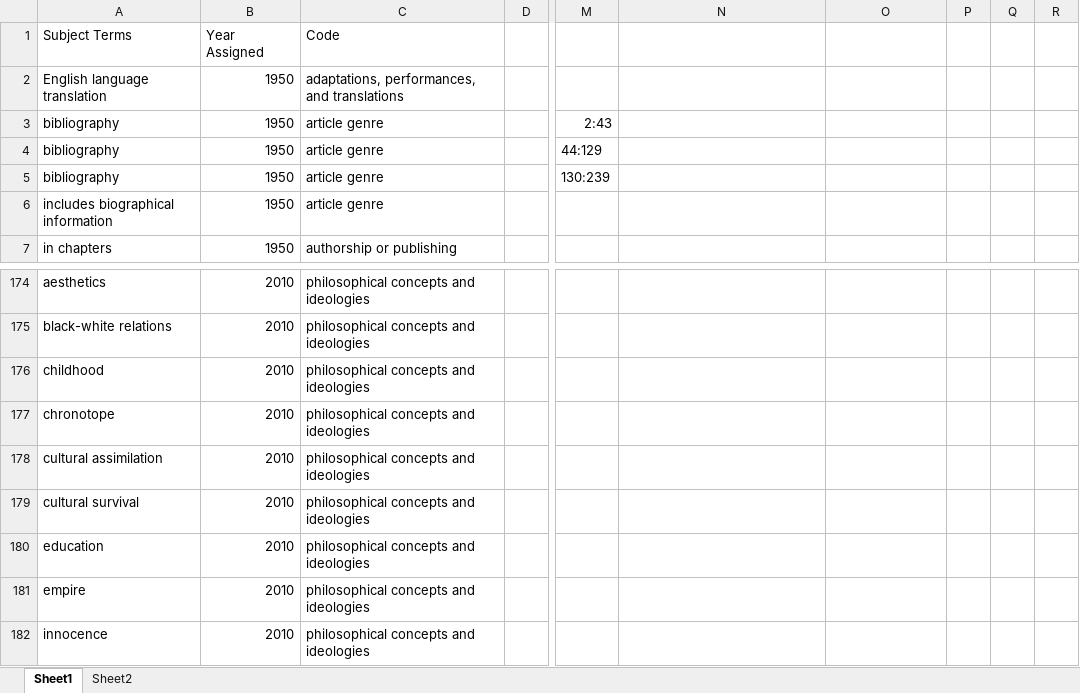
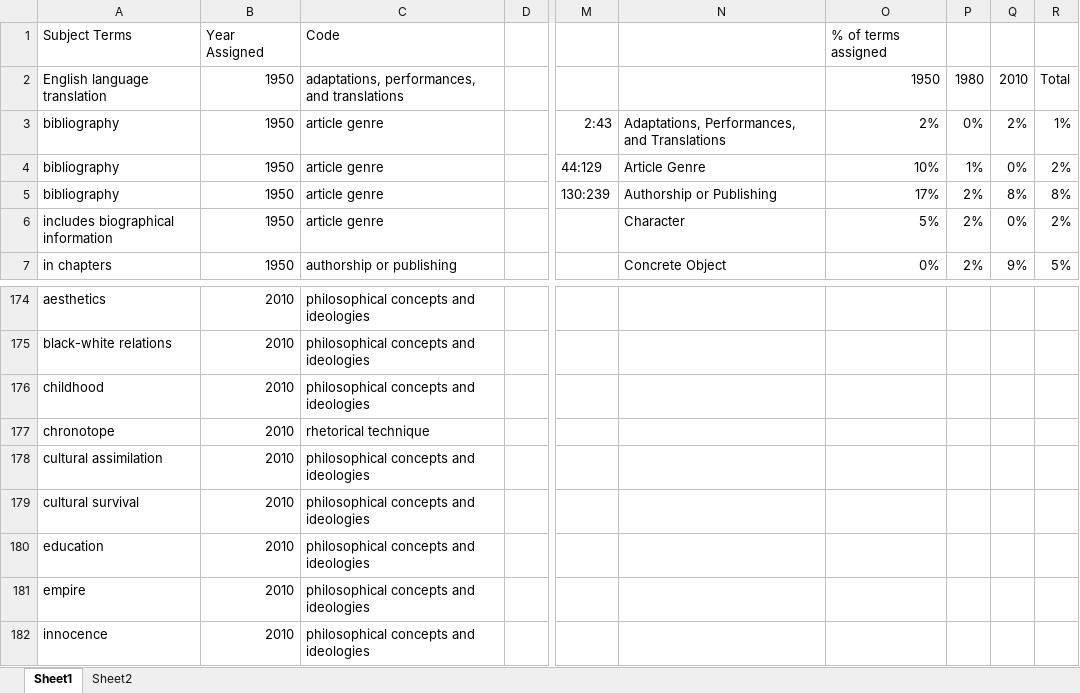
Before and after one commit to nfoasberg/ProjectTRIKE-American-Literature, an Excel workbook: xls/subject_terms_analysis.xlsx, sheet Sheet1, drawn as a sheet; only a part is shown, gaps mark what is left out; values as stored, in another font and other column widths than the file's, no borders; charts and pictures not drawn; the diff covers the shown part only; the diff names each change by its address in the sheet, - before the commit and + after, or states it on an @@ line.

```diff
--- a/xls/subject_terms_analysis.xlsx (sheet Sheet1)
+++ b/xls/subject_terms_analysis.xlsx (sheet Sheet1)
-O1: (empty)
+O1: % of terms assigned
-O2: (empty)
+O2: 1950
-P2: (empty)
+P2: 1980
-Q2: (empty)
+Q2: 2010
-R2: (empty)
+R2: Total
-N3: (empty)
+N3: Adaptations, Performances, and Translations
-O3: (empty)
+O3: 2%
-P3: (empty)
+P3: 0%
-Q3: (empty)
+Q3: 2%
-R3: (empty)
+R3: 1%
-N4: (empty)
+N4: Article Genre
-O4: (empty)
+O4: 10%
-P4: (empty)
+P4: 1%
-Q4: (empty)
+Q4: 0%
-R4: (empty)
+R4: 2%
-N5: (empty)
+N5: Authorship or Publishing
-O5: (empty)
+O5: 17%
-P5:P7: (empty)
+P5:P7: 2%
-Q5: (empty)
+Q5: 8%
-R5: (empty)
+R5: 8%
-N6: (empty)
+N6: Character
-O6: (empty)
+O6: 5%
-Q6: (empty)
+Q6: 0%
-R6: (empty)
+R6: 2%
-N7: (empty)
+N7: Concrete Object
-O7: (empty)
+O7: 0%
-Q7: (empty)
+Q7: 9%
-R7: (empty)
+R7: 5%
-C177: philosophical concepts and ideologies
+C177: rhetorical technique
```
Also changed, not shown: 59 edited cells elsewhere in this sheet, charts or pictures, xls/coded_subject_terms.xlsx, xls/subject_author_analysis_repaired.xlsx, 24 other files.
